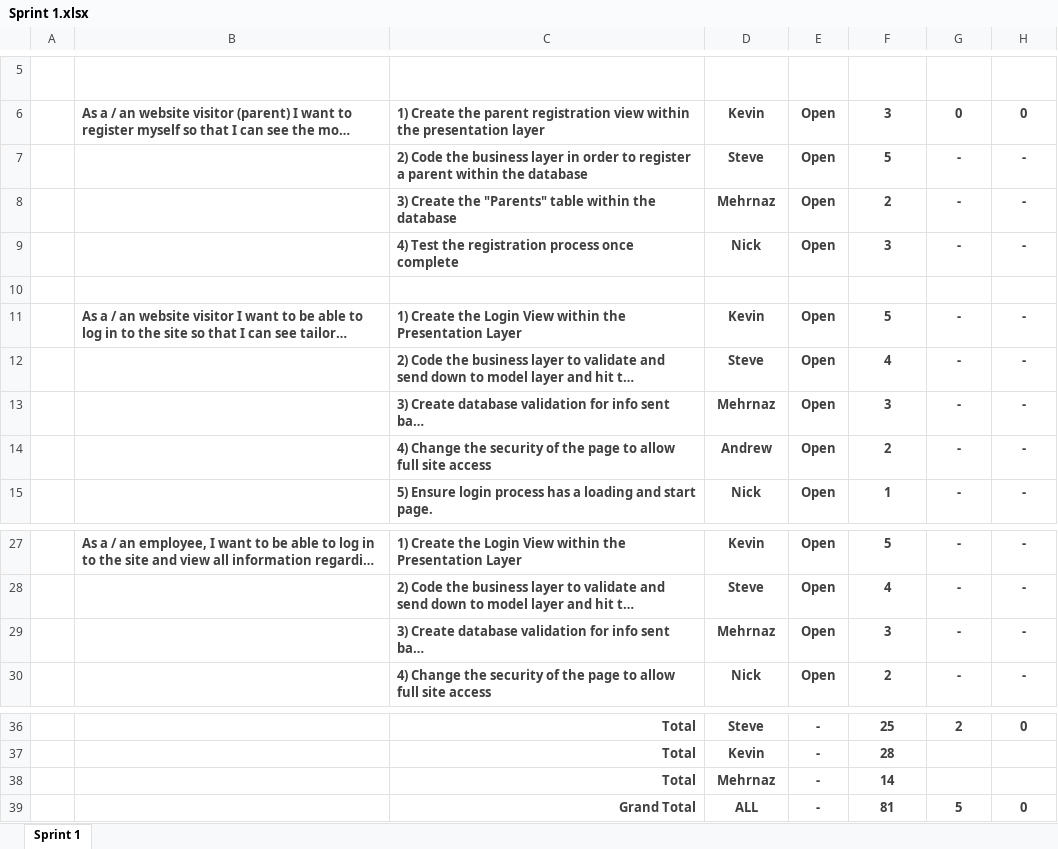
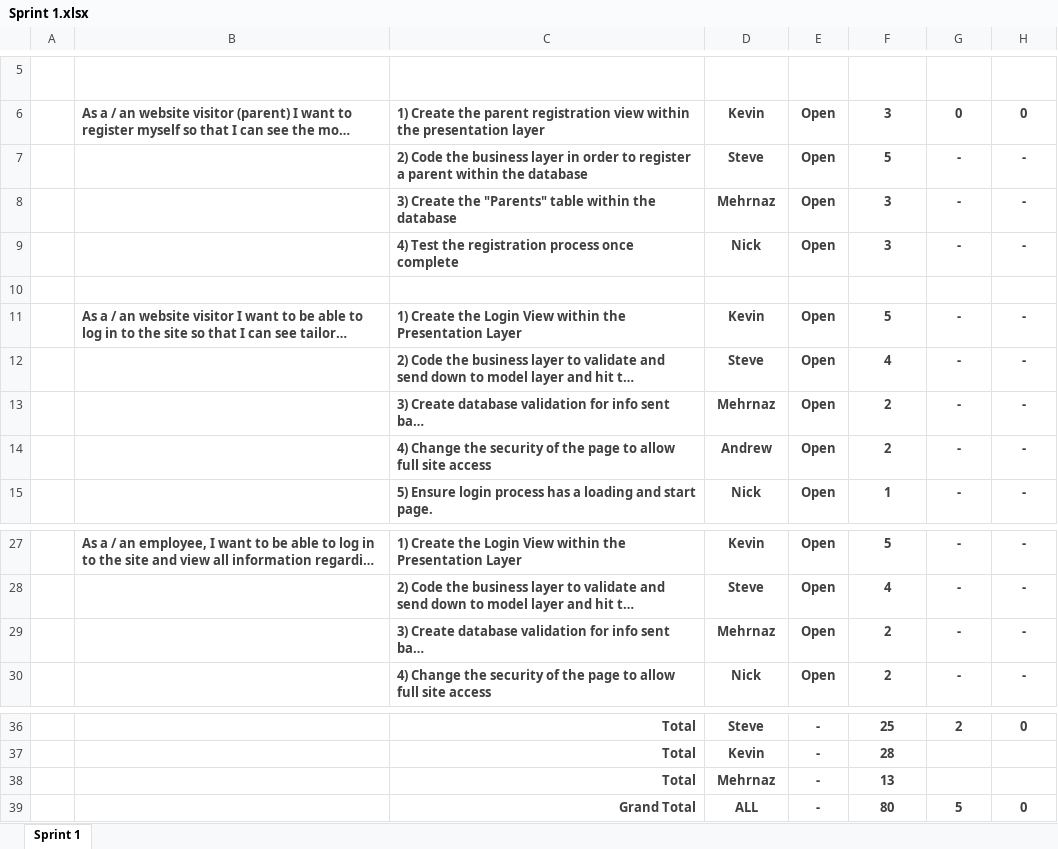
Before and after one commit to SteveMahabir/DRM, an Excel workbook: Sprint 1.xlsx, sheet Sprint 1, drawn as a sheet; only a part is shown, gaps mark what is left out; long unchanged cells end in …; values as stored, in another font and other column widths than the file's, no borders; charts and pictures and conditional formats and table styles not drawn; the diff names each change by its address in the sheet, - before the commit and + after, or states it on an @@ line.

Commit message:
Checked Hours

```diff
--- a/Sprint 1.xlsx (sheet Sprint 1)
+++ b/Sprint 1.xlsx (sheet Sprint 1)
-F8 (Original Estimate): 2
+F8 (Original Estimate): 3
-F13 (Original Estimate): 3
+F13 (Original Estimate): 2
-F29 (Original Estimate): 3
+F29 (Original Estimate): 2
-F38 (Original Estimate): 14
+F38 (Original Estimate): 13
-F39 (Original Estimate): 81
+F39 (Original Estimate): 80
```
Also changed, not shown: charts or pictures.
